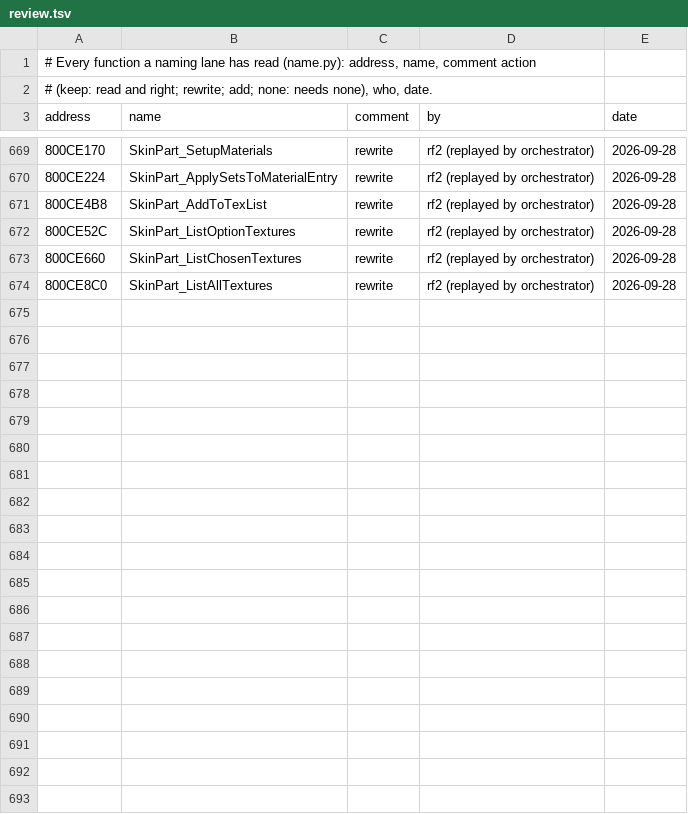
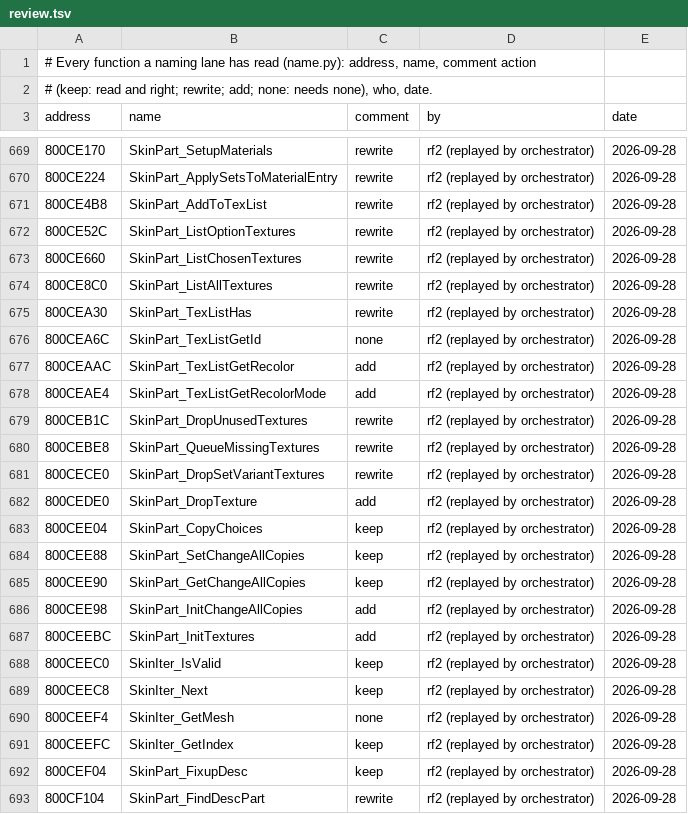
Before and after one commit to mitsevox/tw2004, a TSV file: config/GW4E69/review.tsv, drawn as a sheet; only a part is shown, gaps mark what is left out.

```diff
--- a/config/GW4E69/review.tsv
+++ b/config/GW4E69/review.tsv
@@ -674 +674,20 @@ address	name	comment	by	date
 800CE8C0	SkinPart_ListAllTextures	rewrite	rf2 (replayed by orchestrator)	2026-09-28
+800CEA30	SkinPart_TexListHas	rewrite	rf2 (replayed by orchestrator)	2026-09-28
+800CEA6C	SkinPart_TexListGetId	none	rf2 (replayed by orchestrator)	2026-09-28
+800CEAAC	SkinPart_TexListGetRecolor	add	rf2 (replayed by orchestrator)	2026-09-28
+800CEAE4	SkinPart_TexListGetRecolorMode	add	rf2 (replayed by orchestrator)	2026-09-28
+800CEB1C	SkinPart_DropUnusedTextures	rewrite	rf2 (replayed by orchestrator)	2026-09-28
+800CEBE8	SkinPart_QueueMissingTextures	rewrite	rf2 (replayed by orchestrator)	2026-09-28
+800CECE0	SkinPart_DropSetVariantTextures	rewrite	rf2 (replayed by orchestrator)	2026-09-28
+800CEDE0	SkinPart_DropTexture	add	rf2 (replayed by orchestrator)	2026-09-28
+800CEE04	SkinPart_CopyChoices	keep	rf2 (replayed by orchestrator)	2026-09-28
+800CEE88	SkinPart_SetChangeAllCopies	keep	rf2 (replayed by orchestrator)	2026-09-28
+800CEE90	SkinPart_GetChangeAllCopies	keep	rf2 (replayed by orchestrator)	2026-09-28
+800CEE98	SkinPart_InitChangeAllCopies	add	rf2 (replayed by orchestrator)	2026-09-28
+800CEEBC	SkinPart_InitTextures	add	rf2 (replayed by orchestrator)	2026-09-28
+800CEEC0	SkinIter_IsValid	keep	rf2 (replayed by orchestrator)	2026-09-28
+800CEEC8	SkinIter_Next	keep	rf2 (replayed by orchestrator)	2026-09-28
+800CEEF4	SkinIter_GetMesh	none	rf2 (replayed by orchestrator)	2026-09-28
+800CEEFC	SkinIter_GetIndex	keep	rf2 (replayed by orchestrator)	2026-09-28
+800CEF04	SkinPart_FixupDesc	keep	rf2 (replayed by orchestrator)	2026-09-28
+800CF104	SkinPart_FindDescPart	rewrite	rf2 (replayed by orchestrator)	2026-09-28
```
Also changed, not shown: config/GW4E69/name_sources.tsv, 7 other files.
